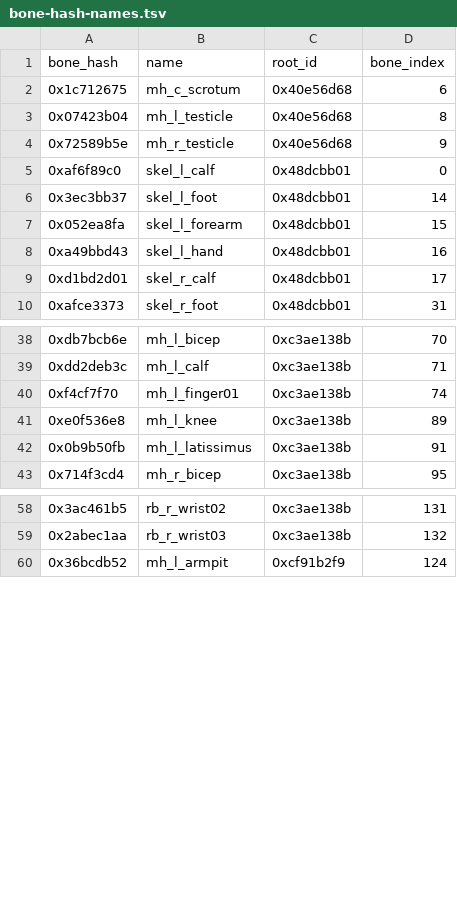
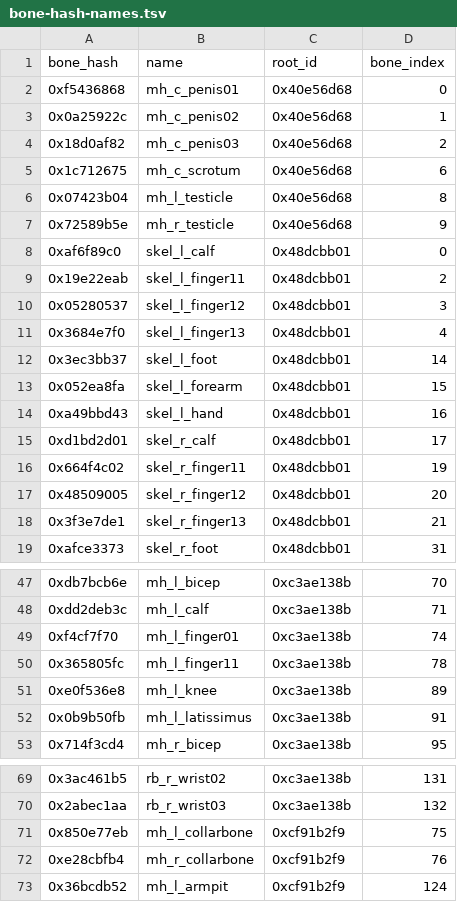
Before and after one commit to lynxnathan/rage-tools-vi, a TSV file: handoff/bone-hash-names.tsv, drawn as a sheet; only a part is shown, gaps mark what is left out; the diff covers the shown part only; the diff names each change by its address in the sheet, - before the commit and + after, or states it on an @@ line.

Commit message:
names: 73 of 612 bone hashes (wider suffixes, extended anatomy)

```diff
--- a/handoff/bone-hash-names.tsv
+++ b/handoff/bone-hash-names.tsv
+row 2: 0xf5436868 | mh_c_penis01 | 0x40e56d68 | 0
+row 3: 0x0a25922c | mh_c_penis02 | 0x40e56d68 | 1
+row 4: 0x18d0af82 | mh_c_penis03 | 0x40e56d68 | 2
+row 9: 0x19e22eab | skel_l_finger11 | 0x48dcbb01 | 2
+row 10: 0x05280537 | skel_l_finger12 | 0x48dcbb01 | 3
+row 11: 0x3684e7f0 | skel_l_finger13 | 0x48dcbb01 | 4
+row 16: 0x664f4c02 | skel_r_finger11 | 0x48dcbb01 | 19
+row 17: 0x48509005 | skel_r_finger12 | 0x48dcbb01 | 20
+row 18: 0x3f3e7de1 | skel_r_finger13 | 0x48dcbb01 | 21
+row 50: 0x365805fc | mh_l_finger11 | 0xc3ae138b | 78
+row 71: 0x850e77eb | mh_l_collarbone | 0xcf91b2f9 | 75
+row 72: 0xe28cbfb4 | mh_r_collarbone | 0xcf91b2f9 | 76
```
Also changed, not shown: 1 added row elsewhere in this file, 3 other files.
